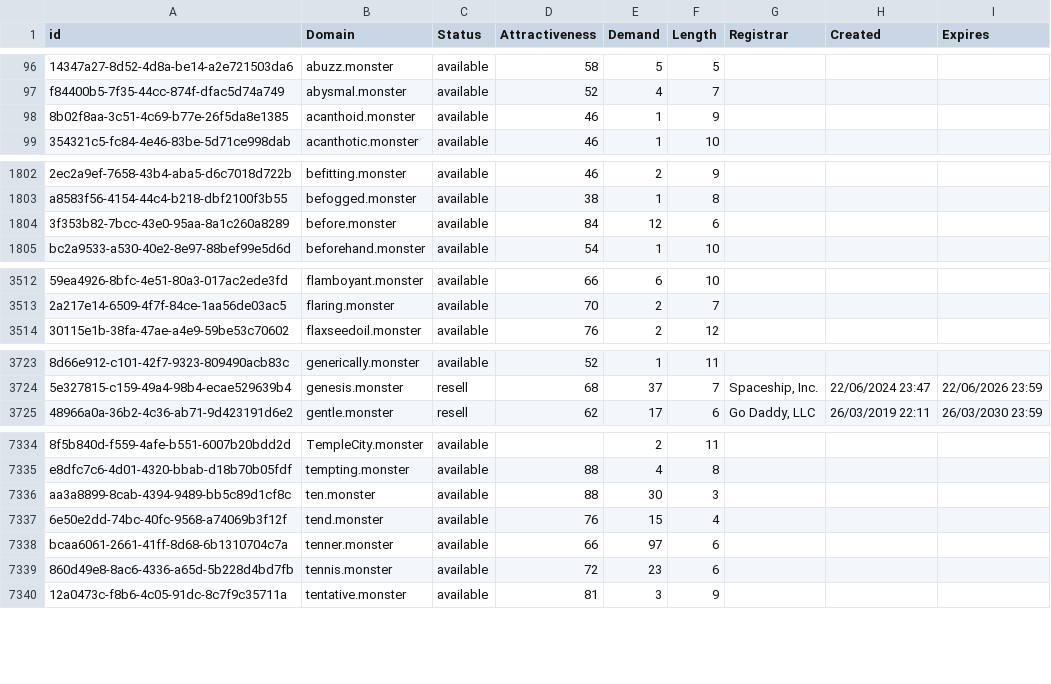
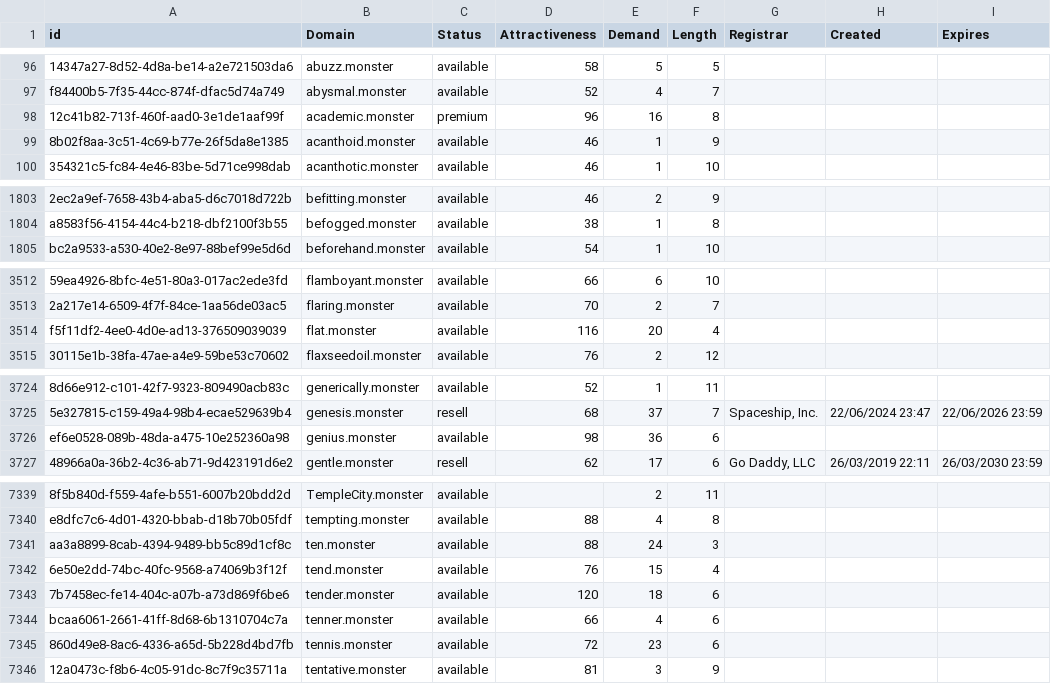
Before and after one commit to UniqueDomains/monster-oneword-domains, a CSV file: monster.csv, drawn as a sheet; only a part is shown, gaps mark what is left out; removed rows and columns are numbered as before the commit, all else as after; the diff covers the shown part only; the diff names each change by its address in the sheet, - before the commit and + after, or states it on an @@ line.

Commit message:
Domains update

```diff
--- a/monster.csv
+++ b/monster.csv
+row 98: 12c41b82-713f-460f-aad0-3e1de1aaf99f | academic.monster | premium | 96 | 16 | 8
-row 1804: 3f353b82-7bcc-43e0-95aa-8a1c260a8289 | before.monster | available | 84 | 12 | 6
+row 3514: f5f11df2-4ee0-4d0e-ad13-376509039039 | flat.monster | available | 116 | 20 | 4
+row 3726: ef6e0528-089b-48da-a475-10e252360a98 | genius.monster | available | 98 | 36 | 6
-E7341 (Demand): 30
+E7341 (Demand): 24
+row 7343: 7b7458ec-fe14-404c-a07b-a73d869f6be6 | tender.monster | available | 120 | 18 | 6
-E7344 (Demand): 97
+E7344 (Demand): 4
```
Also changed, not shown: 3 added rows and 74 edited cells elsewhere in this file, 2 other files.
